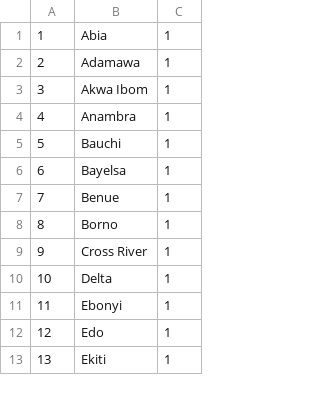
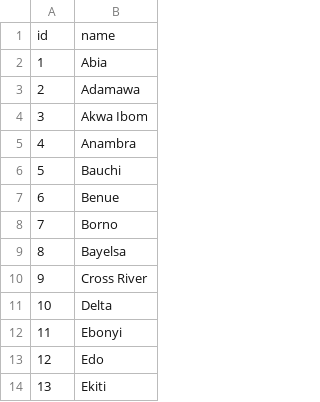
Before and after one commit to ty1cube/apivibespot, a CSV file: authentications/resources/state_csv/state.csv, drawn as a sheet; only a part is shown; removed rows and columns are numbered as before the commit, all else as after; the diff covers the shown part only; the diff names each change by its address in the sheet, - before the commit and + after, or states it on an @@ line.

Commit message:
update the resource files

```diff
--- a/authentications/resources/state_csv/state.csv
+++ b/authentications/resources/state_csv/state.csv
-column C, rows 1-5: all 1; rows 7-13: all 1
+row 1: id | name
@@ column A renumbered between rows 7 and 35 @@
@@ row 6 moved to row 9: 8 @@
```
Also changed, not shown: 7 moved rows and 1 edited cell elsewhere in this file, 1 other file.
